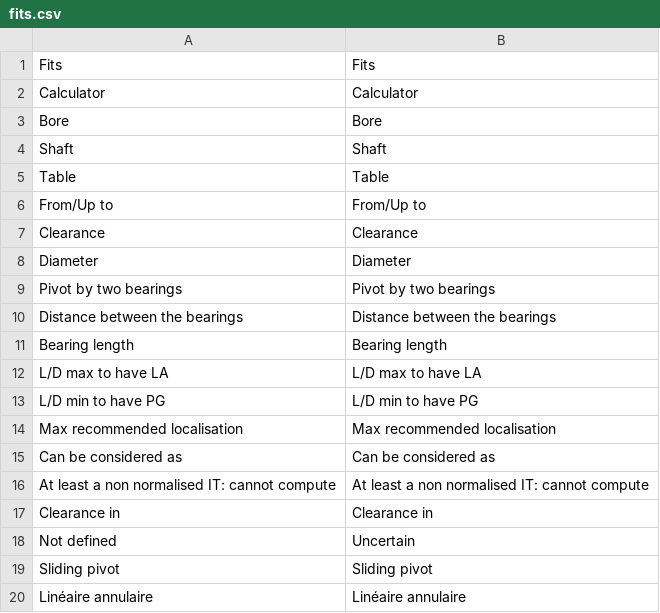
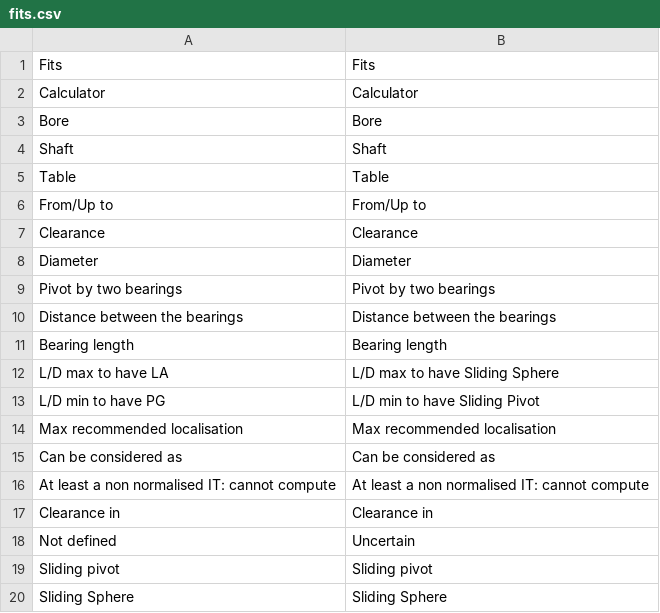
Before and after one commit to guillaume55/MecaWeb, a CSV file: translation/en/fits.csv, drawn as a sheet.

```diff
--- a/translation/en/fits.csv
+++ b/translation/en/fits.csv
@@ -11,4 +11,4 @@ Distance between the bearings,Distance between the bearings
 Bearing length,Bearing length
-L/D max to have LA,L/D max to have LA
-L/D min to have PG,L/D min to have PG
+L/D max to have LA,L/D max to have Sliding Sphere
+L/D min to have PG,L/D min to have Sliding Pivot
 Max recommended localisation,Max recommended localisation
@@ -19,2 +19,2 @@ Not defined,Uncertain
 Sliding pivot,Sliding pivot
-Linéaire annulaire,Linéaire annulaire
+Sliding Sphere,Sliding Sphere
```
Also changed, not shown: translation/fr/fits.csv, 2 other files.
